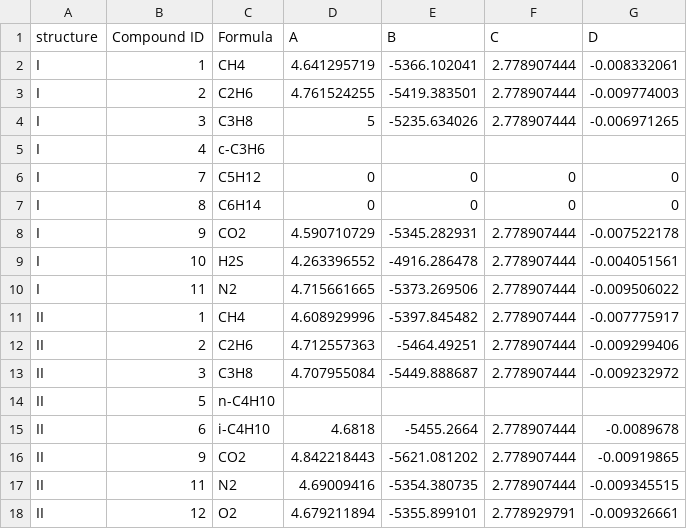
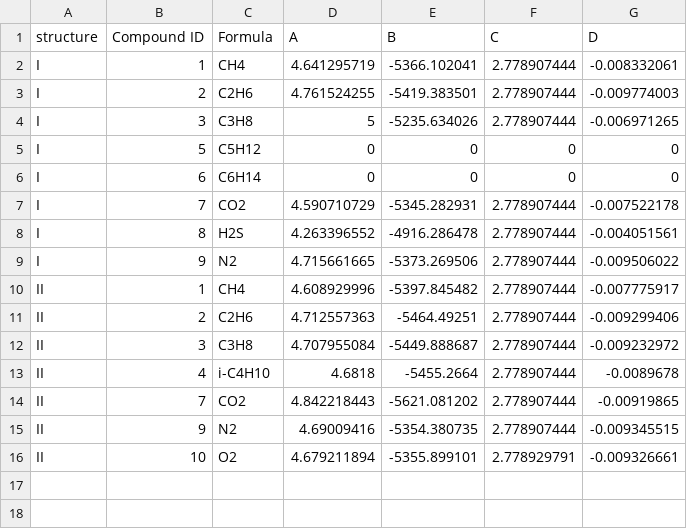
Before and after one commit to karstenkunneman/hydrates, a CSV file: src/KlaudaSandlerP_vap.csv, drawn as a sheet.

```diff
--- a/src/KlaudaSandlerP_vap.csv
+++ b/src/KlaudaSandlerP_vap.csv
@@ -4,8 +4,7 @@ I,2,C2H6,4.761524255,-5419.383501,2.778907444,-0.009774003
 I,3,C3H8,5,-5235.634026,2.778907444,-0.006971265
-I,4,c-C3H6,,,,
-I,7,C5H12,0,0,0,0
-I,8,C6H14,0,0,0,0
-I,9,CO2,4.590710729,-5345.282931,2.778907444,-0.007522178
-I,10,H2S,4.263396552,-4916.286478,2.778907444,-0.004051561
-I,11,N2,4.715661665,-5373.269506,2.778907444,-0.009506022
+I,5,C5H12,0,0,0,0
+I,6,C6H14,0,0,0,0
+I,7,CO2,4.590710729,-5345.282931,2.778907444,-0.007522178
+I,8,H2S,4.263396552,-4916.286478,2.778907444,-0.004051561
+I,9,N2,4.715661665,-5373.269506,2.778907444,-0.009506022
 II,1,CH4,4.608929996,-5397.845482,2.778907444,-0.007775917
@@ -13,6 +12,5 @@ II,2,C2H6,4.712557363,-5464.49251,2.778907444,-0.009299406
 II,3,C3H8,4.707955084,-5449.888687,2.778907444,-0.009232972
-II,5,n-C4H10,,,,
-II,6,i-C4H10,4.6818,-5455.2664,2.778907444,-0.0089678
-II,9,CO2,4.842218443,-5621.081202,2.778907444,-0.00919865
-II,11,N2,4.69009416,-5354.380735,2.778907444,-0.009345515
-II,12,O2,4.679211894,-5355.899101,2.778929791,-0.009326661
+II,4,i-C4H10,4.6818,-5455.2664,2.778907444,-0.0089678
+II,7,CO2,4.842218443,-5621.081202,2.778907444,-0.00919865
+II,9,N2,4.69009416,-5354.380735,2.778907444,-0.009345515
+II,10,O2,4.679211894,-5355.899101,2.778929791,-0.009326661
```
Also changed, not shown: src/interactionParameters.csv, 3 other files.
